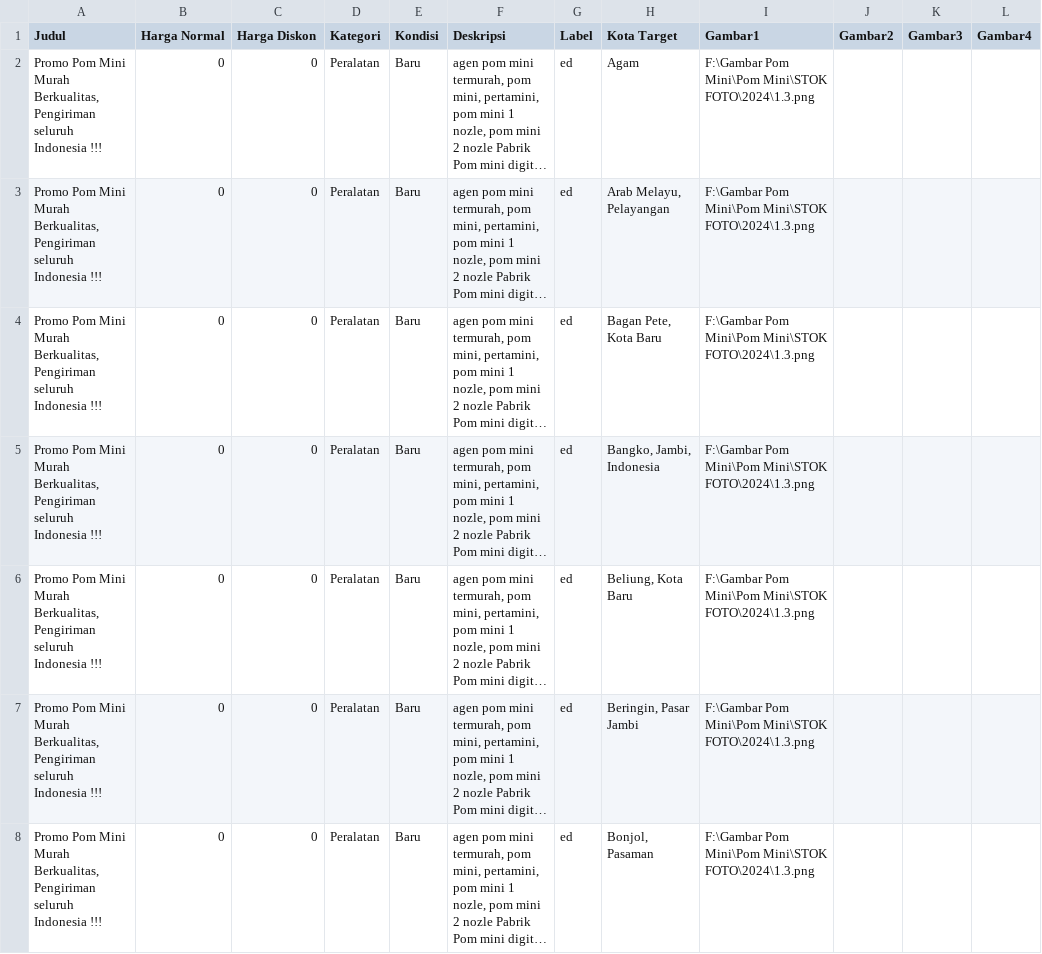
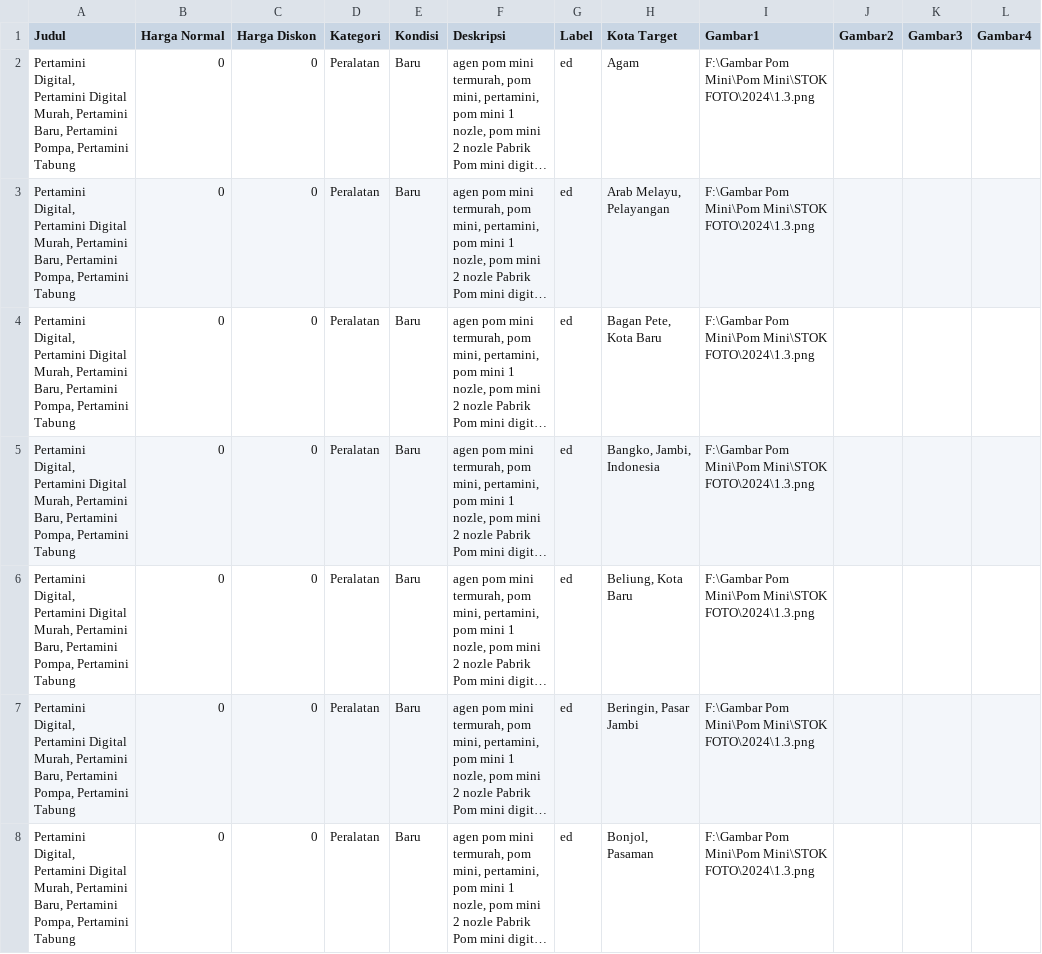
Before and after one commit to slametprastiyo/filetransfer, a CSV file: Bahan Posting/04 Jambi, Sumatera Barat 103.csv, drawn as a sheet; only a part is shown; long unchanged cells end in …; the diff covers the shown part only; the diff names each change by its address in the sheet, - before the commit and + after, or states it on an @@ line.

```diff
--- a/Bahan Posting/04 Jambi, Sumatera Barat 103.csv
+++ b/Bahan Posting/04 Jambi, Sumatera Barat 103.csv
-A2:A8 (Judul): Promo Pom Mini Murah Berkualitas, Pengiriman seluruh Indonesia !!!
+A2:A8 (Judul): Pertamini Digital, Pertamini Digital Murah, Pertamini Baru, Pertamini Pompa, Pertamini Tabung
```
Also changed, not shown: 96 edited cells elsewhere in this file, Bahan Posting/06 NTT, NTB, Bali 45.csv, Bahan Posting/09 Jateng-2, Yogyakarta 33.csv, 32 other files.
